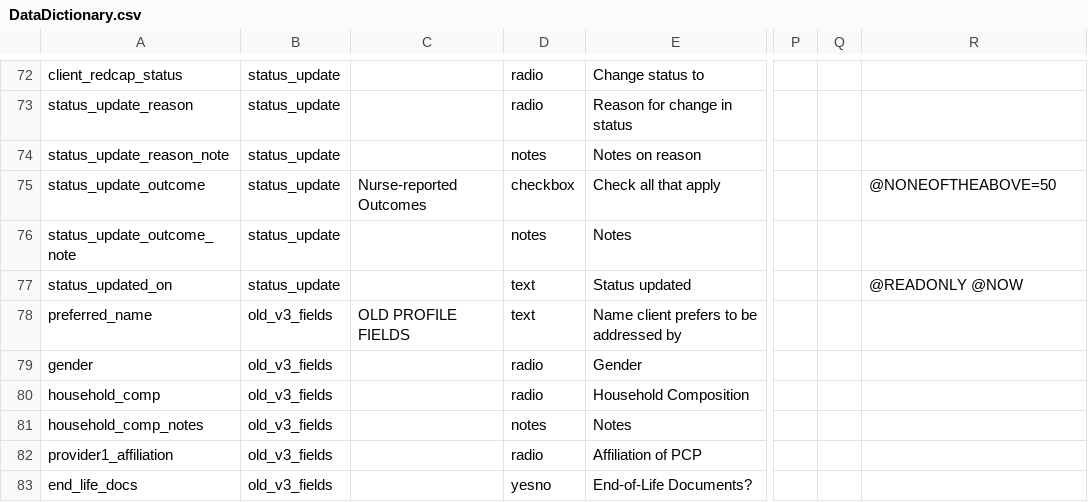
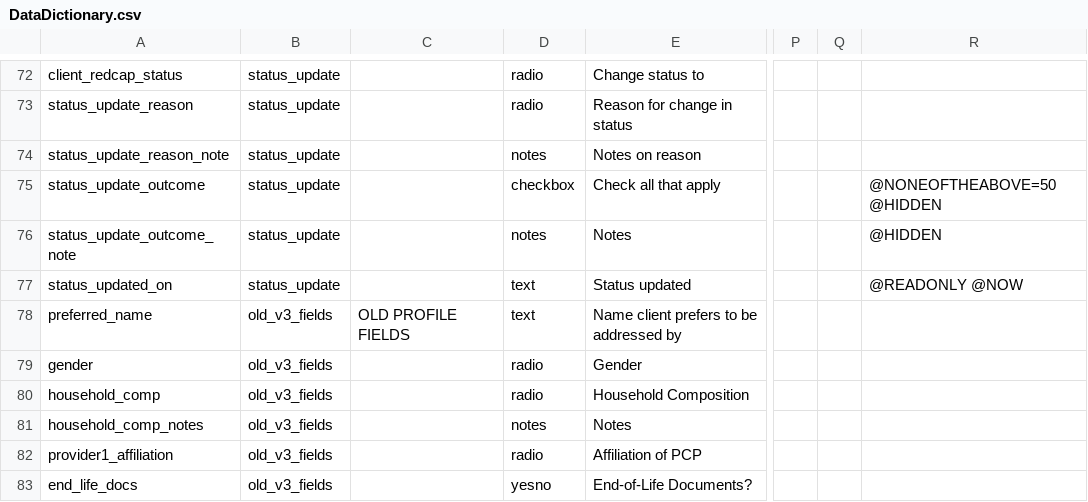
Before and after one commit to lcarlp/uvcnp, a CSV file: DataDictionary.csv, drawn as a sheet; only a part is shown, gaps mark what is left out; the diff names each change by its address in the sheet, - before the commit and + after, or states it on an @@ line.

Commit message:
Work in progress to implement Kristin Barnum's form changes. Hide outcomes on status_change form, since they are now on the encounters form.

```diff
--- a/DataDictionary.csv
+++ b/DataDictionary.csv
-C75: Nurse-reported Outcomes
+C75: (empty)
-R75: @NONEOFTHEABOVE=50
+R75: @NONEOFTHEABOVE=50 @HIDDEN
-R76: (empty)
+R76: @HIDDEN
```
